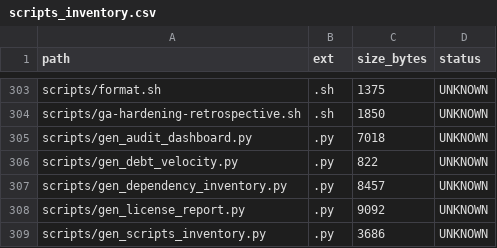
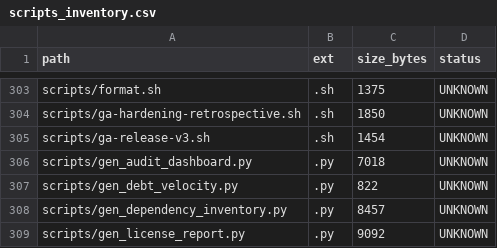
Before and after one commit to locotoki/alfred-agent-platform-v2, a CSV file: metrics/scripts_inventory.csv, drawn as a sheet; only a part is shown, gaps mark what is left out; the shorter side is filled out with more unchanged rows.

Commit message:
chore(helm): update chart version to 3.0.0 for GA release

```diff
--- a/metrics/scripts_inventory.csv
+++ b/metrics/scripts_inventory.csv
@@ -304,2 +304,3 @@ scripts/format.sh,.sh,1375,UNKNOWN
 scripts/ga-hardening-retrospective.sh,.sh,1850,UNKNOWN
+scripts/ga-release-v3.sh,.sh,1454,UNKNOWN
 scripts/gen_audit_dashboard.py,.py,7018,UNKNOWN
```
Also changed, not shown: 2 other files.
